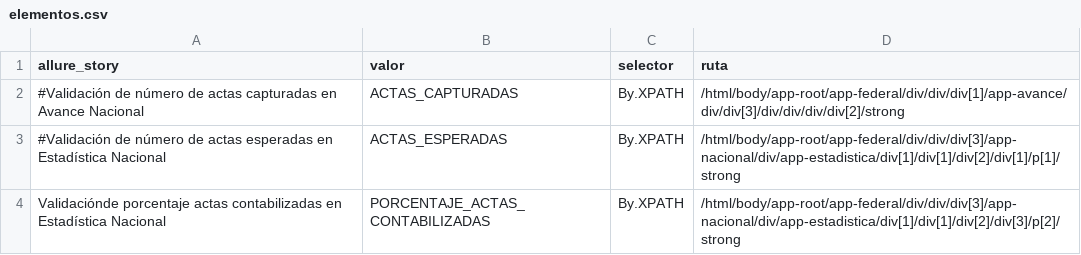
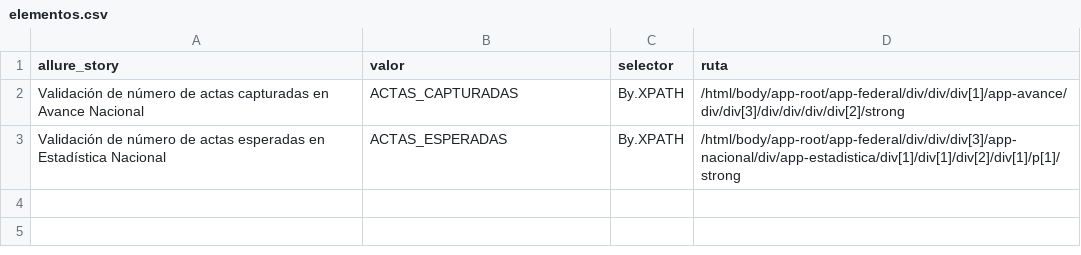
Before and after one commit to jessicatrejo32/PREP, a CSV file: elementos.csv, drawn as a sheet.

```diff
--- a/elementos.csv
+++ b/elementos.csv
@@ -1,4 +1,3 @@
 allure_story,valor,selector,ruta
-#Validación de número de actas capturadas en Avance Nacional,ACTAS_CAPTURADAS,By.XPATH,/html/body/app-root/app-federal/div/div/div[1]/app-avance/div/div[3]/div/div/div/div[2]/strong
-#Validación de número de actas esperadas en Estadística Nacional,ACTAS_ESPERADAS,By.XPATH,/html/body/app-root/app-federal/div/div/div[3]/app-nacional/div/app-estadistica/div[1]/div[1]/div[2]/div[1]/p[1]/strong
-Validaciónde porcentaje actas contabilizadas en Estadística Nacional,PORCENTAJE_ACTAS_CONTABILIZADAS,By.XPATH,/html/body/app-root/app-federal/div/div/div[3]/app-nacional/div/app-estadistica/div[1]/div[1]/div[2]/div[3]/p[2]/strong
+Validación de número de actas capturadas en Avance Nacional,ACTAS_CAPTURADAS,By.XPATH,/html/body/app-root/app-federal/div/div/div[1]/app-avance/div/div[3]/div/div/div/div[2]/strong
+Validación de número de actas esperadas en Estadística Nacional,ACTAS_ESPERADAS,By.XPATH,/html/body/app-root/app-federal/div/div/div[3]/app-nacional/div/app-estadistica/div[1]/div[1]/div[2]/div[1]/p[1]/strong
```
Also changed, not shown: 1 other file.
